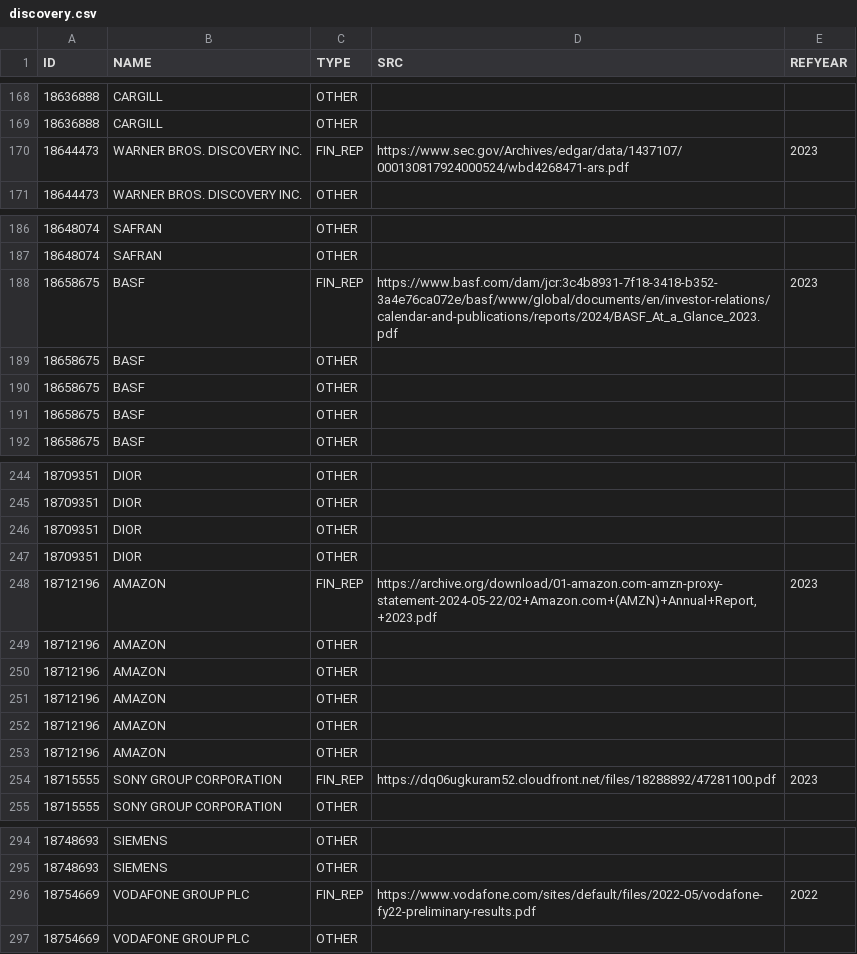
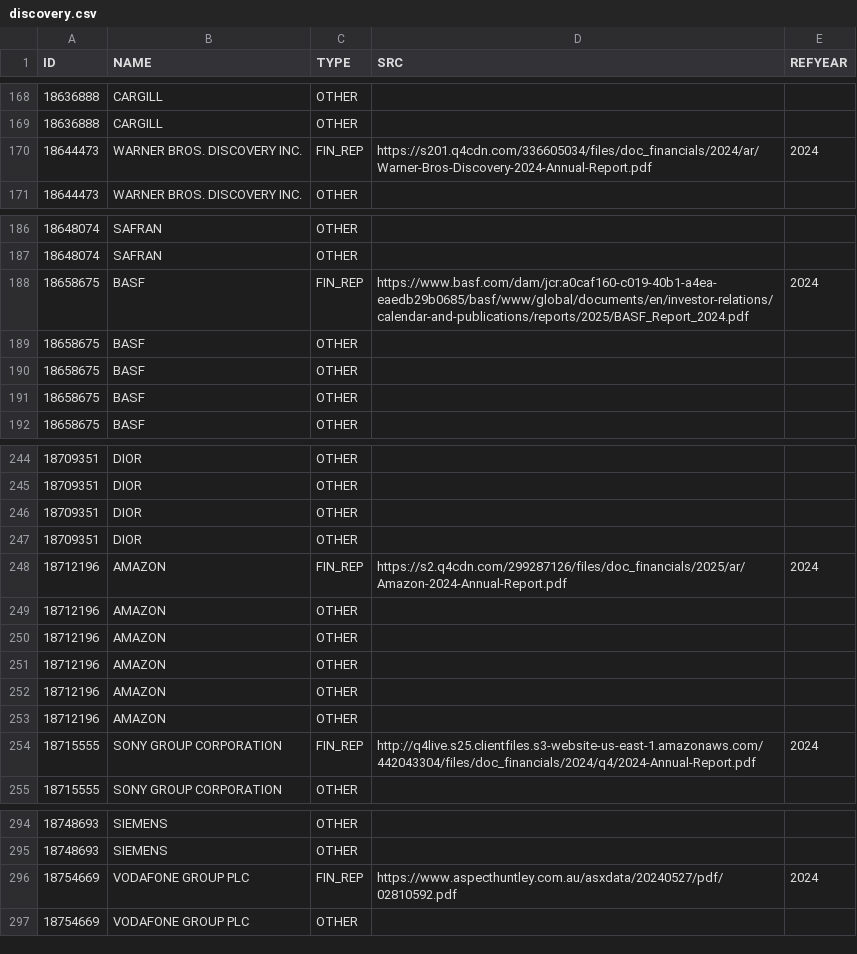
Before and after one commit to ThomasFaria/esa-mne-challenge, a CSV file: data/discovery/discovery.csv, drawn as a sheet; only a part is shown, gaps mark what is left out; the diff covers the shown part only.

```diff
--- a/data/discovery/discovery.csv
+++ b/data/discovery/discovery.csv
@@ -169,3 +169,3 @@ ID;NAME;TYPE;SRC;REFYEAR
 18636888;CARGILL;OTHER;;
-18644473;WARNER BROS. DISCOVERY INC.;FIN_REP;https://www.sec.gov/Archives/edgar/data/1437107/000130817924000524/wbd4268471-ars.pdf;2023
+18644473;WARNER BROS. DISCOVERY INC.;FIN_REP;https://s201.q4cdn.com/336605034/files/doc_financials/2024/ar/Warner-Bros-Discovery-2024-Annual-Report.pdf;2024
 18644473;WARNER BROS. DISCOVERY INC.;OTHER;;
@@ -187,3 +187,3 @@ ID;NAME;TYPE;SRC;REFYEAR
 18648074;SAFRAN;OTHER;;
-18658675;BASF;FIN_REP;https://www.basf.com/dam/jcr:3c4b8931-7f18-3418-b352-3a4e76ca072e/basf/www/global/documents/en/investor-relations/calendar-and-publications/reports/2024/BASF_At_a_Glance_2023.pdf;2023
+18658675;BASF;FIN_REP;https://www.basf.com/dam/jcr:a0caf160-c019-40b1-a4ea-eaedb29b0685/basf/www/global/documents/en/investor-relations/calendar-and-publications/reports/2025/BASF_Report_2024.pdf;2024
 18658675;BASF;OTHER;;
@@ -247,3 +247,3 @@ ID;NAME;TYPE;SRC;REFYEAR
 18709351;DIOR;OTHER;;
-18712196;AMAZON;FIN_REP;https://archive.org/download/01-amazon.com-amzn-proxy-statement-2024-05-22/02+Amazon.com+(AMZN)+Annual+Report,+2023.pdf;2023
+18712196;AMAZON;FIN_REP;https://s2.q4cdn.com/299287126/files/doc_financials/2025/ar/Amazon-2024-Annual-Report.pdf;2024
 18712196;AMAZON;OTHER;;
@@ -253,3 +253,3 @@ ID;NAME;TYPE;SRC;REFYEAR
 18712196;AMAZON;OTHER;;
-18715555;SONY GROUP CORPORATION;FIN_REP;https://dq06ugkuram52.cloudfront.net/files/18288892/47281100.pdf;2023
+18715555;SONY GROUP CORPORATION;FIN_REP;http://q4live.s25.clientfiles.s3-website-us-east-1.amazonaws.com/442043304/files/doc_financials/2024/q4/2024-Annual-Report.pdf;2024
 18715555;SONY GROUP CORPORATION;OTHER;;
@@ -295,3 +295,3 @@ ID;NAME;TYPE;SRC;REFYEAR
 18748693;SIEMENS;OTHER;;
-18754669;VODAFONE GROUP PLC;FIN_REP;https://www.vodafone.com/sites/default/files/2022-05/vodafone-fy22-preliminary-results.pdf;2022
+18754669;VODAFONE GROUP PLC;FIN_REP;https://www.aspecthuntley.com.au/asxdata/20240527/pdf/02810592.pdf;2024
 18754669;VODAFONE GROUP PLC;OTHER;;
```
Also changed, not shown: 122 edited cells elsewhere in this file.
